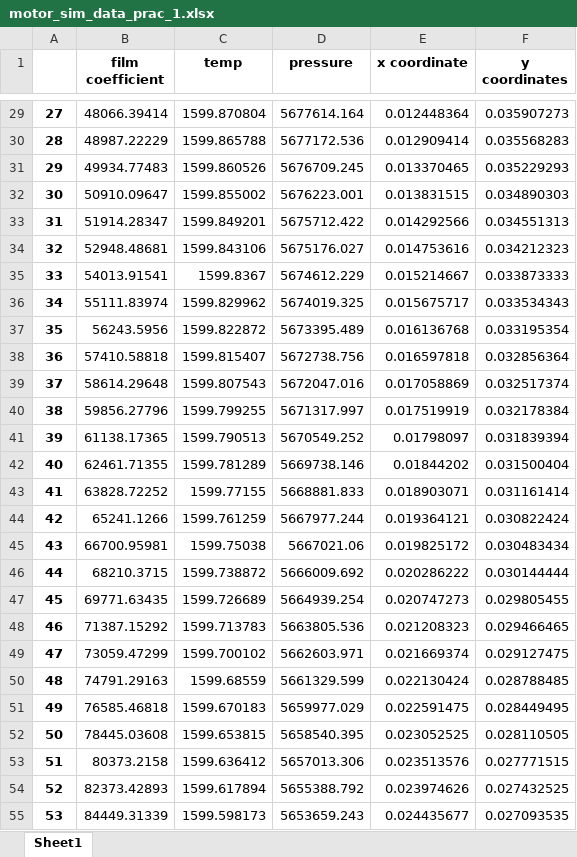
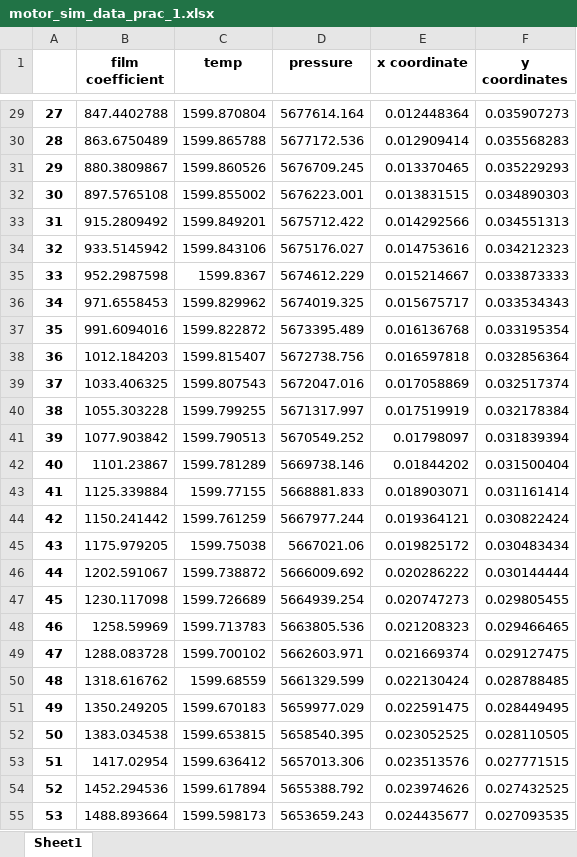
Before and after one commit to dhruv-jadhav/thrustMIT-Propulsion, an Excel workbook: motor_sim_data_prac_1.xlsx, sheet Sheet1, drawn as a sheet; only a part is shown, gaps mark what is left out; values as stored, in another font and other column widths than the file's, no borders; the diff covers the shown part only; the diff names each change by its address in the sheet, - before the commit and + after, or states it on an @@ line.

```diff
--- a/motor_sim_data_prac_1.xlsx (sheet Sheet1)
+++ b/motor_sim_data_prac_1.xlsx (sheet Sheet1)
-B29 (film coefficient): 48066.39414
+B29 (film coefficient): 847.4402788
-B30 (film coefficient): 48987.22229
+B30 (film coefficient): 863.6750489
-B31 (film coefficient): 49934.77483
+B31 (film coefficient): 880.3809867
-B32 (film coefficient): 50910.09647
+B32 (film coefficient): 897.5765108
-B33 (film coefficient): 51914.28347
+B33 (film coefficient): 915.2809492
-B34 (film coefficient): 52948.48681
+B34 (film coefficient): 933.5145942
-B35 (film coefficient): 54013.91541
+B35 (film coefficient): 952.2987598
-B36 (film coefficient): 55111.83974
+B36 (film coefficient): 971.6558453
-B37 (film coefficient): 56243.5956
+B37 (film coefficient): 991.6094016
-B38 (film coefficient): 57410.58818
+B38 (film coefficient): 1012.184203
-B39 (film coefficient): 58614.29648
+B39 (film coefficient): 1033.406325
-B40 (film coefficient): 59856.27796
+B40 (film coefficient): 1055.303228
-B41 (film coefficient): 61138.17365
+B41 (film coefficient): 1077.903842
-B42 (film coefficient): 62461.71355
+B42 (film coefficient): 1101.23867
-B43 (film coefficient): 63828.72252
+B43 (film coefficient): 1125.339884
-B44 (film coefficient): 65241.1266
+B44 (film coefficient): 1150.241442
-B45 (film coefficient): 66700.95981
+B45 (film coefficient): 1175.979205
-B46 (film coefficient): 68210.3715
+B46 (film coefficient): 1202.591067
-B47 (film coefficient): 69771.63435
+B47 (film coefficient): 1230.117098
-B48 (film coefficient): 71387.15292
+B48 (film coefficient): 1258.59969
-B49 (film coefficient): 73059.47299
+B49 (film coefficient): 1288.083728
-B50 (film coefficient): 74791.29163
+B50 (film coefficient): 1318.616762
-B51 (film coefficient): 76585.46818
+B51 (film coefficient): 1350.249205
-B52 (film coefficient): 78445.03608
+B52 (film coefficient): 1383.034538
-B53 (film coefficient): 80373.2158
+B53 (film coefficient): 1417.02954
-B54 (film coefficient): 82373.42893
+B54 (film coefficient): 1452.294536
-B55 (film coefficient): 84449.31339
+B55 (film coefficient): 1488.893664
```
Also changed, not shown: 200 edited cells elsewhere in this sheet, 1 other file.
